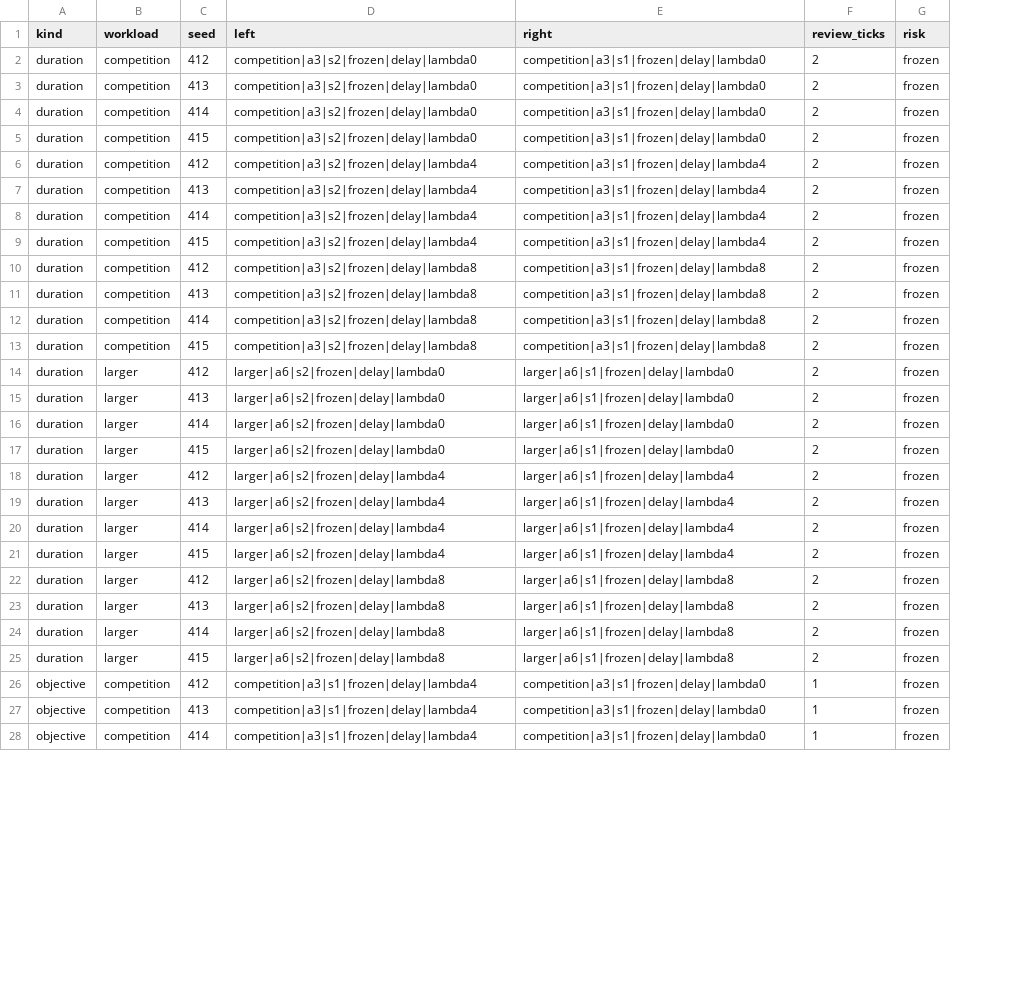
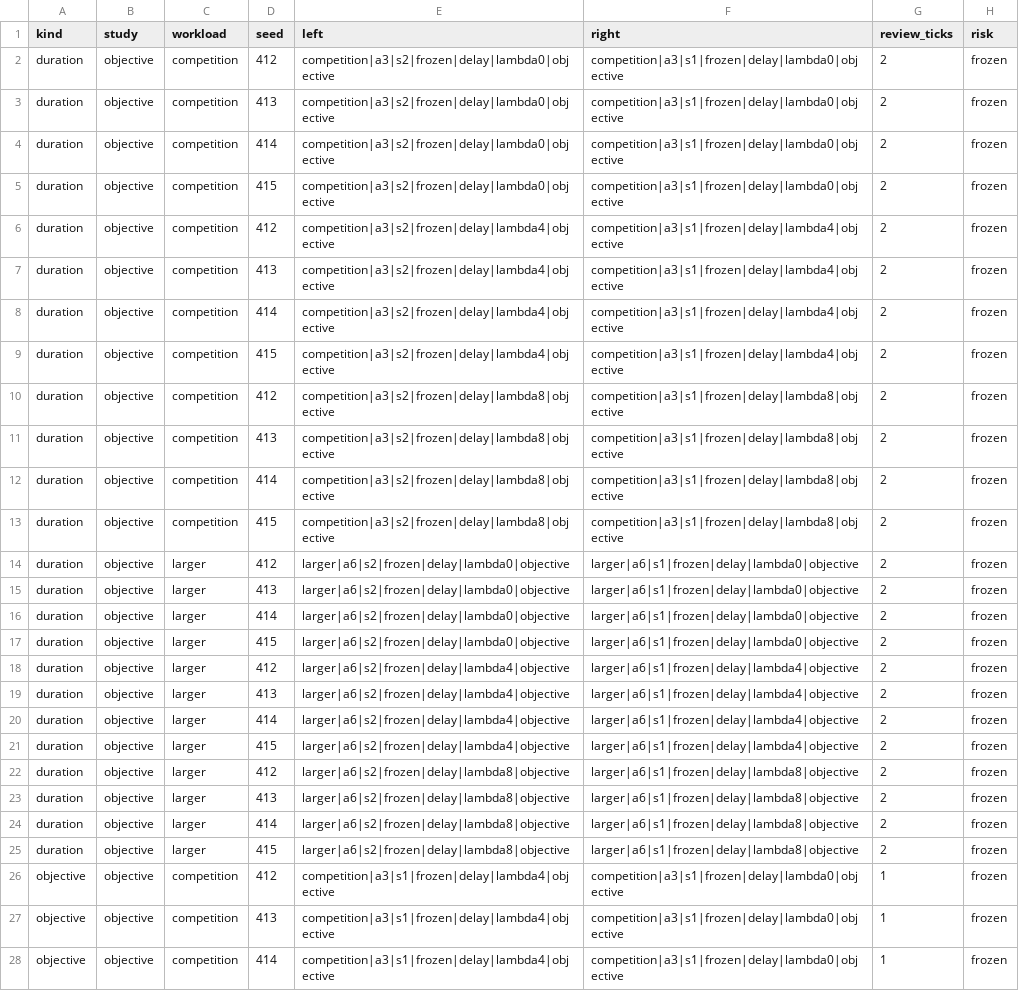
Before and after one commit to mantzaris/OverseeingManyLLMs, a CSV file: artifacts/stage4_research/summaries/objective_development/paired_scenarios.csv, drawn as a sheet; only a part is shown; addresses are those after the commit; the diff covers the shown part only; the diff names each change by its address in the sheet, - before the commit and + after, or states it on an @@ line.

```diff
--- a/artifacts/stage4_research/summaries/objective_development/paired_scenarios.csv
+++ b/artifacts/stage4_research/summaries/objective_development/paired_scenarios.csv
+column B (study), rows 2-28: all objective
-E2:E5 (left): competition|a3|s2|frozen|delay|lambda0
+E2:E5 (left): competition|a3|s2|frozen|delay|lambda0|objective
-F2:F5 (right): competition|a3|s1|frozen|delay|lambda0
+F2:F5 (right): competition|a3|s1|frozen|delay|lambda0|objective
-E6:E9 (left): competition|a3|s2|frozen|delay|lambda4
+E6:E9 (left): competition|a3|s2|frozen|delay|lambda4|objective
-F6:F9 (right): competition|a3|s1|frozen|delay|lambda4
+F6:F9 (right): competition|a3|s1|frozen|delay|lambda4|objective
-E10:E13 (left): competition|a3|s2|frozen|delay|lambda8
+E10:E13 (left): competition|a3|s2|frozen|delay|lambda8|objective
-F10:F13 (right): competition|a3|s1|frozen|delay|lambda8
+F10:F13 (right): competition|a3|s1|frozen|delay|lambda8|objective
-E14:E17 (left): larger|a6|s2|frozen|delay|lambda0
+E14:E17 (left): larger|a6|s2|frozen|delay|lambda0|objective
-F14:F17 (right): larger|a6|s1|frozen|delay|lambda0
+F14:F17 (right): larger|a6|s1|frozen|delay|lambda0|objective
-E18:E21 (left): larger|a6|s2|frozen|delay|lambda4
+E18:E21 (left): larger|a6|s2|frozen|delay|lambda4|objective
-F18:F21 (right): larger|a6|s1|frozen|delay|lambda4
+F18:F21 (right): larger|a6|s1|frozen|delay|lambda4|objective
-E22:E25 (left): larger|a6|s2|frozen|delay|lambda8
+E22:E25 (left): larger|a6|s2|frozen|delay|lambda8|objective
-F22:F25 (right): larger|a6|s1|frozen|delay|lambda8
+F22:F25 (right): larger|a6|s1|frozen|delay|lambda8|objective
-E26:E28 (left): competition|a3|s1|frozen|delay|lambda4
+E26:E28 (left): competition|a3|s1|frozen|delay|lambda4|objective
-F26:F28 (right): competition|a3|s1|frozen|delay|lambda0
+F26:F28 (right): competition|a3|s1|frozen|delay|lambda0|objective
```
Also changed, not shown: 58 edited cells elsewhere in this file, artifacts/stage4_research/batches/development_pilot/analysis/episodes.csv, artifacts/stage4_research/summaries/development/paired_scenarios.csv, 42 other files.
